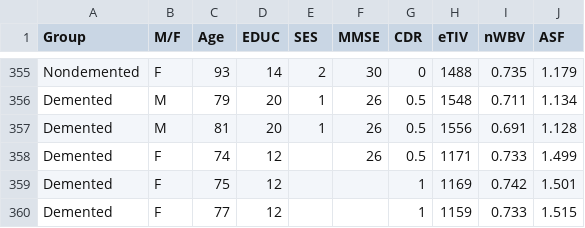
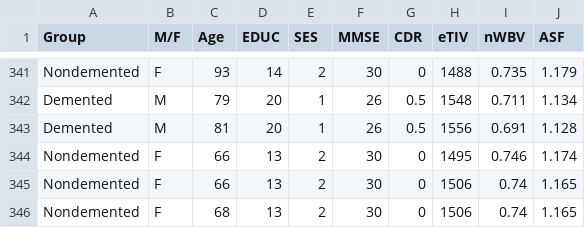
Before and after one commit to FinlayDWebb/Imperial25.Clustering, a CSV file: Processed.Data/alzheimers_data.clean.csv, drawn as a sheet; only a part is shown, gaps mark what is left out; the shorter side is filled out with more unchanged rows; the diff covers the shown part only.

```diff
--- a/Processed.Data/alzheimers_data.clean.csv
+++ b/Processed.Data/alzheimers_data.clean.csv
@@ -357,4 +343 @@ Demented,M,79,20,1,26,0.5,1548,0.711,1.134
 Demented,M,81,20,1,26,0.5,1556,0.691,1.128
-Demented,F,74,12,,26,0.5,1171,0.733,1.499
-Demented,F,75,12,,,1,1169,0.742,1.501
-Demented,F,77,12,,,1,1159,0.733,1.515
```
Also changed, not shown: 16 removed rows elsewhere in this file, 18 other files.
